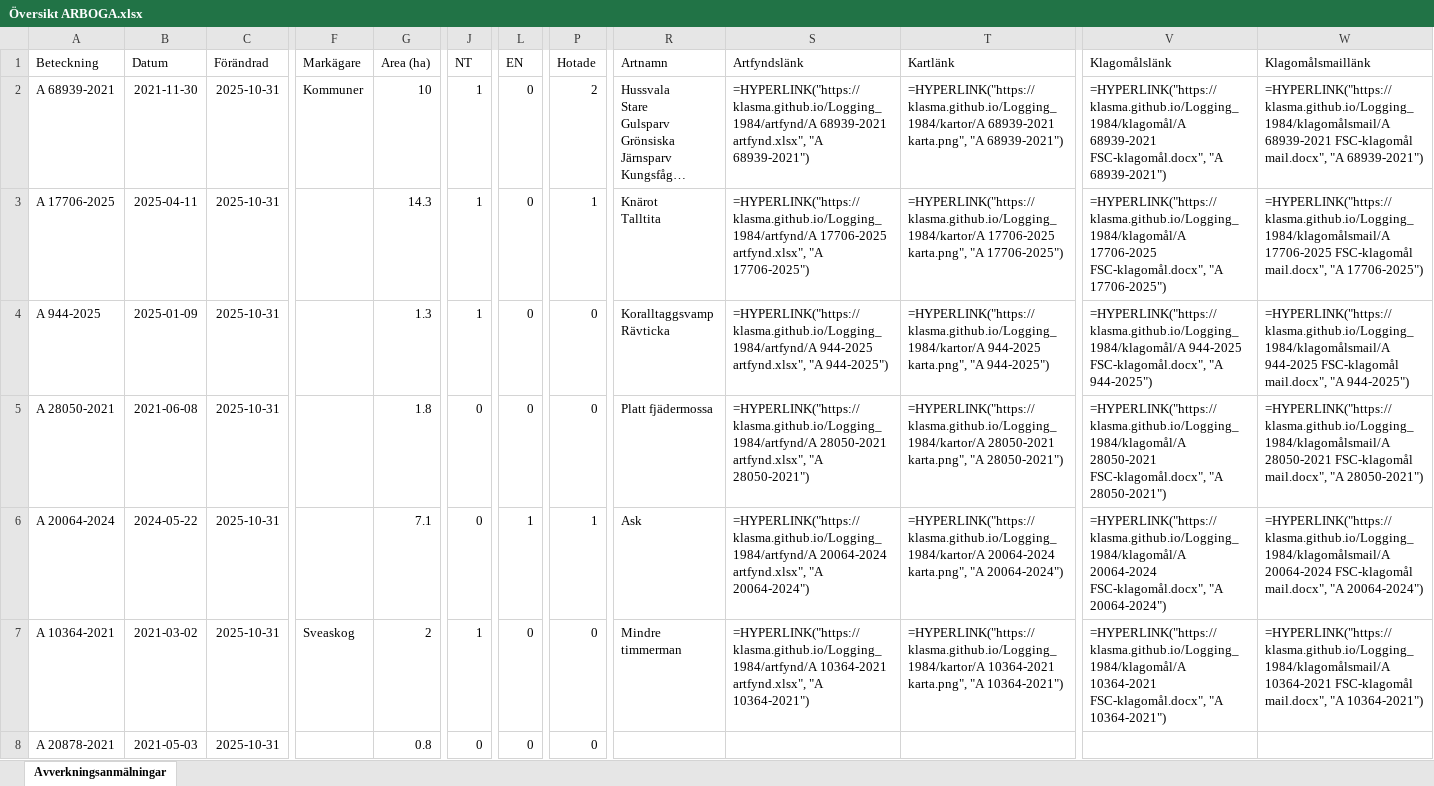
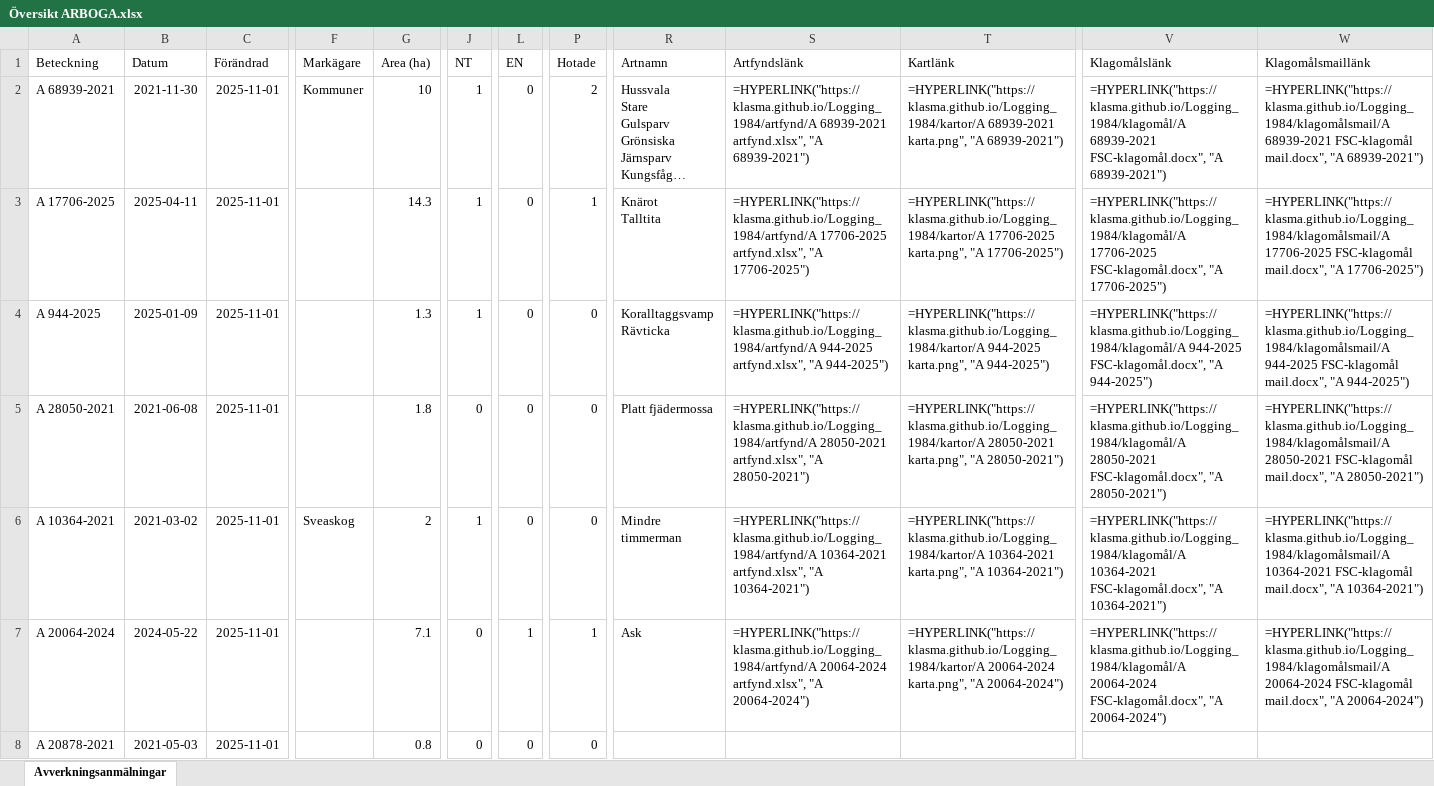
Before and after one commit to klasma/Logging_1984, an Excel workbook: Översikt ARBOGA.xlsx, sheet Avverkningsanmälningar, drawn as a sheet; only a part is shown, gaps mark what is left out; long unchanged cells end in …; values as stored, in another font and other column widths than the file's, no borders; formulas without a stored value are shown as written; the diff covers the shown part only; the diff names each change by its address in the sheet, - before the commit and + after, or states it on an @@ line.

```diff
--- a/Översikt ARBOGA.xlsx (sheet Avverkningsanmälningar)
+++ b/Översikt ARBOGA.xlsx (sheet Avverkningsanmälningar)
-C2:C8 (Förändrad): 2025-10-31
+C2:C8 (Förändrad): 2025-11-01
-A6 (Beteckning): A 20064-2024
+A6 (Beteckning): A 10364-2021
-B6 (Datum): 2024-05-22
+B6 (Datum): 2021-03-02
-F6 (Markägare): (empty)
+F6 (Markägare): Sveaskog
-G6 (Area (ha)): 7.1
+G6 (Area (ha)): 2
-J6 (NT): 0
+J6 (NT): 1
-L6 (EN): 1
+L6 (EN): 0
-P6 (Hotade): 1
+P6 (Hotade): 0
-R6 (Artnamn): Ask
+R6 (Artnamn): Mindre timmerman
-S6 (Artfyndslänk): =HYPERLINK("https://klasma.github.io/Logging_1984/artfynd/A 20064-2024 artfynd.xlsx", "A 20064-2024")
+S6 (Artfyndslänk): =HYPERLINK("https://klasma.github.io/Logging_1984/artfynd/A 10364-2021 artfynd.xlsx", "A 10364-2021")
-T6 (Kartlänk): =HYPERLINK("https://klasma.github.io/Logging_1984/kartor/A 20064-2024 karta.png", "A 20064-2024")
+T6 (Kartlänk): =HYPERLINK("https://klasma.github.io/Logging_1984/kartor/A 10364-2021 karta.png", "A 10364-2021")
-V6 (Klagomålslänk): =HYPERLINK("https://klasma.github.io/Logging_1984/klagomål/A 20064-2024 FSC-klagomål.docx", "A 20064-2024")
+V6 (Klagomålslänk): =HYPERLINK("https://klasma.github.io/Logging_1984/klagomål/A 10364-2021 FSC-klagomål.docx", "A 10364-2021")
-W6 (Klagomålsmaillänk): =HYPERLINK("https://klasma.github.io/Logging_1984/klagomålsmail/A 20064-2024 FSC-klagomål mail.docx", "A 20064-2024")
+W6 (Klagomålsmaillänk): =HYPERLINK("https://klasma.github.io/Logging_1984/klagomålsmail/A 10364-2021 FSC-klagomål mail.docx", "A 10364-2021")
-A7 (Beteckning): A 10364-2021
+A7 (Beteckning): A 20064-2024
-B7 (Datum): 2021-03-02
+B7 (Datum): 2024-05-22
-F7 (Markägare): Sveaskog
+F7 (Markägare): (empty)
-G7 (Area (ha)): 2
+G7 (Area (ha)): 7.1
-J7 (NT): 1
+J7 (NT): 0
-L7 (EN): 0
+L7 (EN): 1
-P7 (Hotade): 0
+P7 (Hotade): 1
-R7 (Artnamn): Mindre timmerman
+R7 (Artnamn): Ask
-S7 (Artfyndslänk): =HYPERLINK("https://klasma.github.io/Logging_1984/artfynd/A 10364-2021 artfynd.xlsx", "A 10364-2021")
+S7 (Artfyndslänk): =HYPERLINK("https://klasma.github.io/Logging_1984/artfynd/A 20064-2024 artfynd.xlsx", "A 20064-2024")
-T7 (Kartlänk): =HYPERLINK("https://klasma.github.io/Logging_1984/kartor/A 10364-2021 karta.png", "A 10364-2021")
+T7 (Kartlänk): =HYPERLINK("https://klasma.github.io/Logging_1984/kartor/A 20064-2024 karta.png", "A 20064-2024")
-V7 (Klagomålslänk): =HYPERLINK("https://klasma.github.io/Logging_1984/klagomål/A 10364-2021 FSC-klagomål.docx", "A 10364-2021")
+V7 (Klagomålslänk): =HYPERLINK("https://klasma.github.io/Logging_1984/klagomål/A 20064-2024 FSC-klagomål.docx", "A 20064-2024")
-W7 (Klagomålsmaillänk): =HYPERLINK("https://klasma.github.io/Logging_1984/klagomålsmail/A 10364-2021 FSC-klagomål mail.docx", "A 10364-2021")
+W7 (Klagomålsmaillänk): =HYPERLINK("https://klasma.github.io/Logging_1984/klagomålsmail/A 20064-2024 FSC-klagomål mail.docx", "A 20064-2024")
```
Also changed, not shown: 787 edited cells elsewhere in this sheet, artfynd/A 10364-2021 artfynd.xlsx, artfynd/A 17706-2025 artfynd.xlsx, 31 other files.
